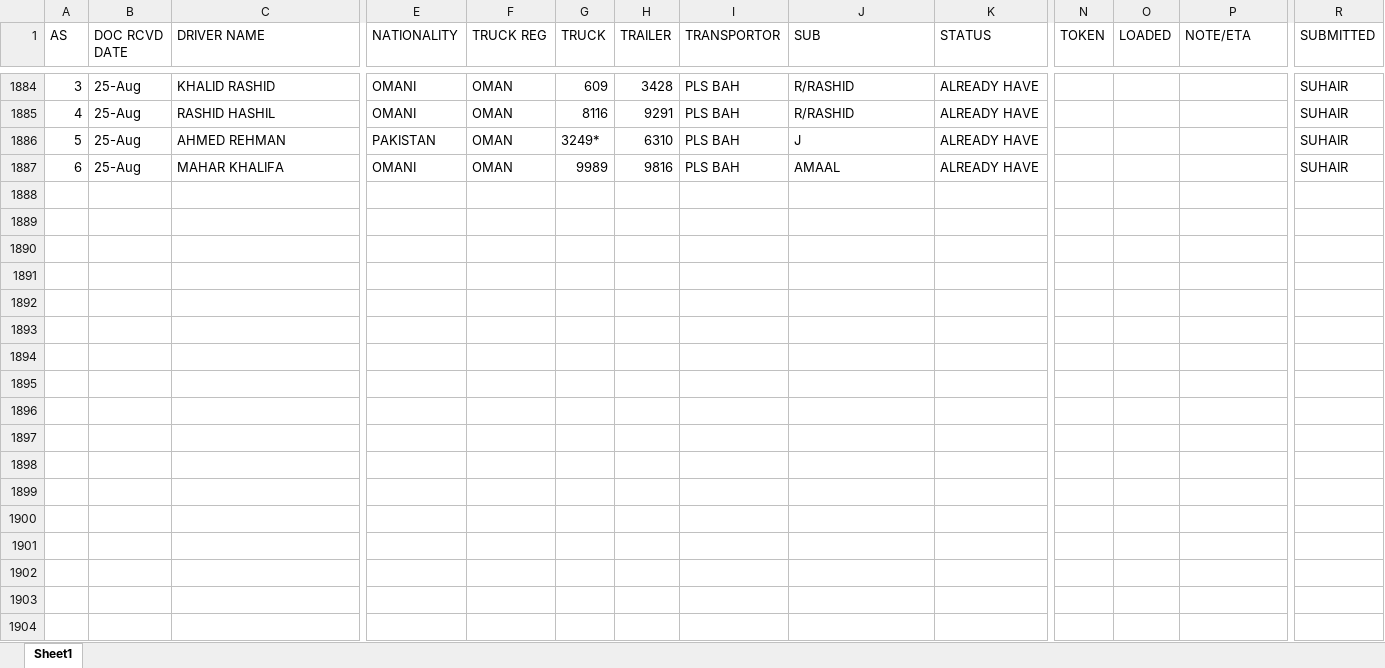
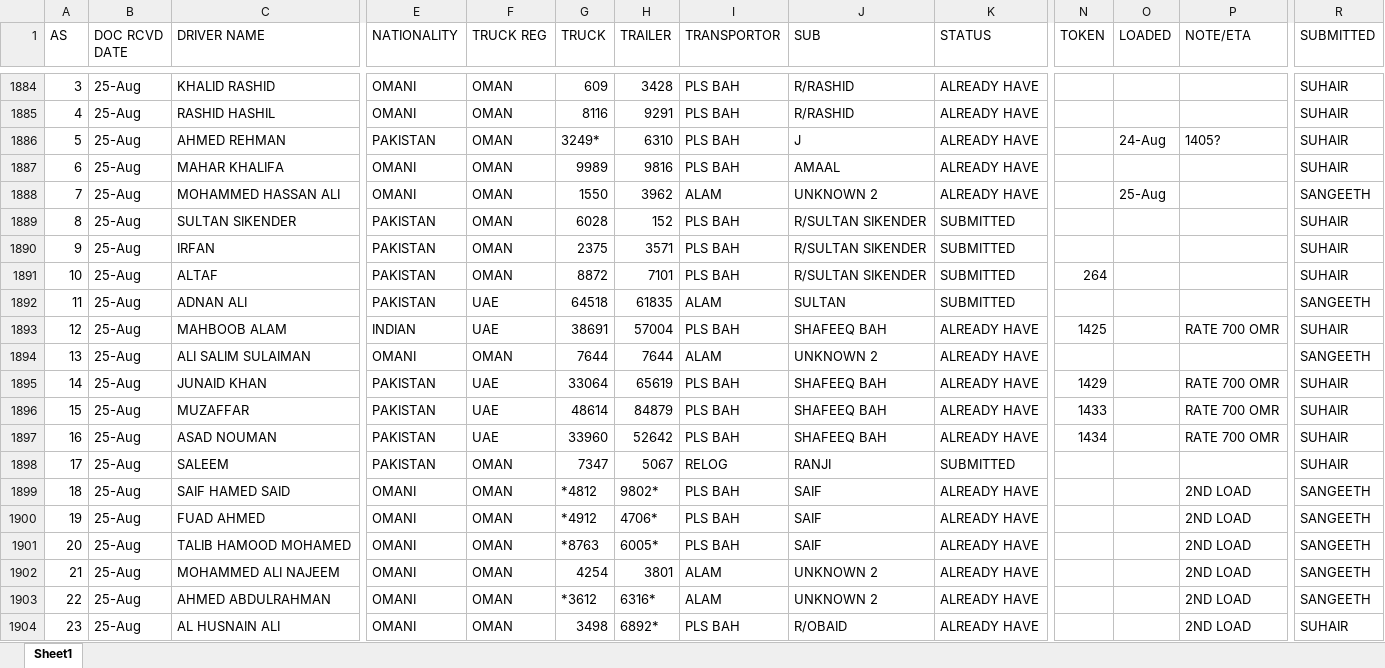
Before and after one commit to connectharundas/global-pacific-truck-search, an Excel workbook: data/sampledata.xlsx, sheet Sheet1, drawn as a sheet; only a part is shown, gaps mark what is left out; values as stored, in another font and other column widths than the file's, no cell formats; rows hold the shown columns only; the diff covers the shown part only; the diff names each change by its address in the sheet, - before the commit and + after, or states it on an @@ line.

```diff
--- a/data/sampledata.xlsx (sheet Sheet1)
+++ b/data/sampledata.xlsx (sheet Sheet1)
-O1886 (LOADED): (empty)
+O1886 (LOADED): 24-Aug
-P1886 (NOTE/ETA): (empty)
+P1886 (NOTE/ETA): 1405?
+row 1888: 7 | 25-Aug | MOHAMMED HASSAN ALI | OMANI | OMAN | 1550 | 3962 | ALAM | UNKNOWN 2 | ALREADY HAVE |  | 25-Aug |  | SANGEETH
+row 1889: 8 | 25-Aug | SULTAN SIKENDER | PAKISTAN | OMAN | 6028 | 152 | PLS BAH | R/SULTAN SIKENDER | SUBMITTED |  |  |  | SUHAIR
+row 1890: 9 | 25-Aug | IRFAN | PAKISTAN | OMAN | 2375 | 3571 | PLS BAH | R/SULTAN SIKENDER | SUBMITTED |  |  |  | SUHAIR
+row 1891: 10 | 25-Aug | ALTAF | PAKISTAN | OMAN | 8872 | 7101 | PLS BAH | R/SULTAN SIKENDER | SUBMITTED | 264 |  |  | SUHAIR
+row 1892: 11 | 25-Aug | ADNAN ALI | PAKISTAN | UAE | 64518 | 61835 | ALAM | SULTAN | SUBMITTED |  |  |  | SANGEETH
+row 1893: 12 | 25-Aug | MAHBOOB ALAM | INDIAN | UAE | 38691 | 57004 | PLS BAH | SHAFEEQ BAH | ALREADY HAVE | 1425 |  | RATE 700 OMR | SUHAIR
+row 1894: 13 | 25-Aug | ALI SALIM SULAIMAN | OMANI | OMAN | 7644 | 7644 | ALAM | UNKNOWN 2 | ALREADY HAVE |  |  |  | SANGEETH
+row 1895: 14 | 25-Aug | JUNAID KHAN | PAKISTAN | UAE | 33064 | 65619 | PLS BAH | SHAFEEQ BAH | ALREADY HAVE | 1429 |  | RATE 700 OMR | SUHAIR
+row 1896: 15 | 25-Aug | MUZAFFAR | PAKISTAN | UAE | 48614 | 84879 | PLS BAH | SHAFEEQ BAH | ALREADY HAVE | 1433 |  | RATE 700 OMR | SUHAIR
+row 1897: 16 | 25-Aug | ASAD NOUMAN | PAKISTAN | UAE | 33960 | 52642 | PLS BAH | SHAFEEQ BAH | ALREADY HAVE | 1434 |  | RATE 700 OMR | SUHAIR
+row 1898: 17 | 25-Aug | SALEEM | PAKISTAN | OMAN | 7347 | 5067 | RELOG | RANJI | SUBMITTED |  |  |  | SUHAIR
+row 1899: 18 | 25-Aug | SAIF HAMED SAID | OMANI | OMAN | *4812 | 9802* | PLS BAH | SAIF | ALREADY HAVE |  |  | 2ND LOAD | SANGEETH
+row 1900: 19 | 25-Aug | FUAD AHMED | OMANI | OMAN | *4912 | 4706* | PLS BAH | SAIF | ALREADY HAVE |  |  | 2ND LOAD | SANGEETH
+row 1901: 20 | 25-Aug | TALIB HAMOOD MOHAMED | OMANI | OMAN | *8763 | 6005* | PLS BAH | SAIF | ALREADY HAVE |  |  | 2ND LOAD | SANGEETH
+row 1902: 21 | 25-Aug | MOHAMMED ALI NAJEEM | OMANI | OMAN | 4254 | 3801 | ALAM | UNKNOWN 2 | ALREADY HAVE |  |  | 2ND LOAD | SANGEETH
+row 1903: 22 | 25-Aug | AHMED ABDULRAHMAN | OMANI | OMAN | *3612 | 6316* | ALAM | UNKNOWN 2 | ALREADY HAVE |  |  | 2ND LOAD | SANGEETH
+row 1904: 23 | 25-Aug | AL HUSNAIN ALI | OMANI | OMAN | 3498 | 6892* | PLS BAH | R/OBAID | ALREADY HAVE |  |  | 2ND LOAD | SUHAIR
```
Also changed, not shown: 25 added rows and 645 edited cells elsewhere in this sheet, cell formats.
